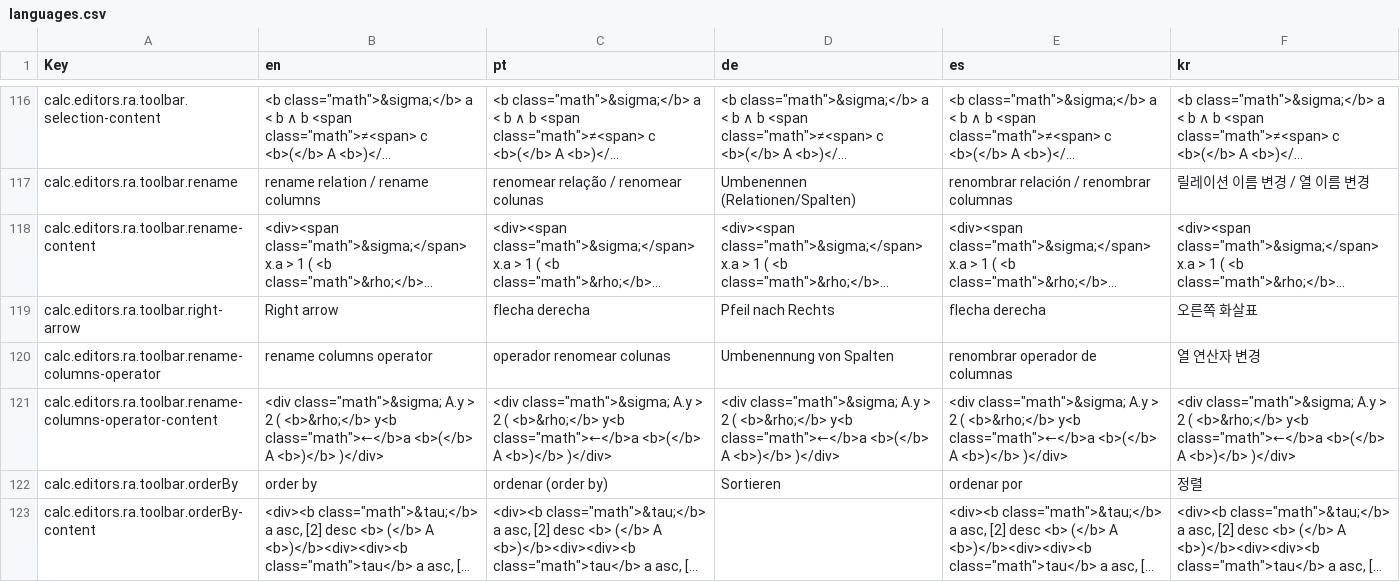
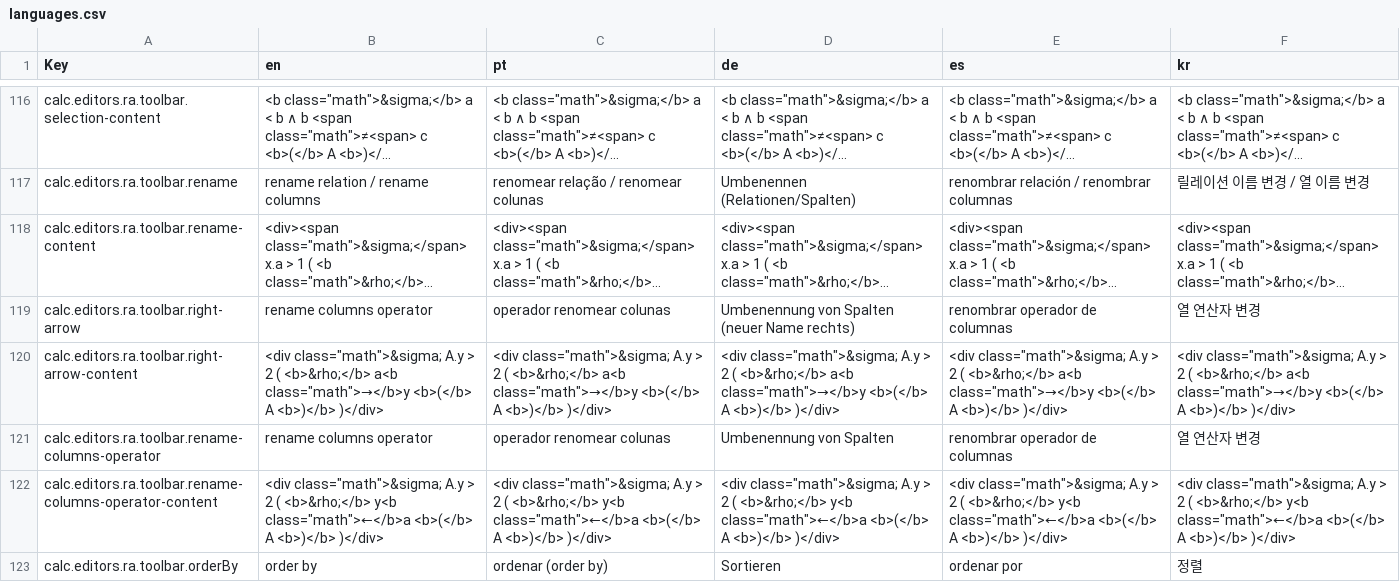
Before and after one commit to dbis-uibk/relax, a CSV file: src/locales/languages.csv, drawn as a sheet; only a part is shown, gaps mark what is left out; the shorter side is filled out with more unchanged rows; long unchanged cells end in …; the diff names each change by its address in the sheet, - before the commit and + after, or states it on an @@ line.

Commit message:
Change of label in Relational Algebra toolbar: "rename operator" instead of "right arrow"

```diff
--- a/src/locales/languages.csv
+++ b/src/locales/languages.csv
-B119 (en): Right arrow
+B119 (en): rename columns operator
-C119 (pt): flecha derecha
+C119 (pt): operador renomear colunas
-D119 (de): Pfeil nach Rechts
+D119 (de): Umbenennung von Spalten (neuer Name rechts)
-E119 (es): flecha derecha
+E119 (es): renombrar operador de columnas
-F119 (kr): 오른쪽 화살표
+F119 (kr): 열 연산자 변경
+row 120: calc.editors.ra.toolbar.right-arrow-content | <div class="math">&sigma; A.y > 2 ( <b>&rho;</b> a<b class="math">→</b>y <b>(</b> A <b>)</b> )</div> | <div class="math">&sigma; A.y > 2 ( <b>&rho;</b> a<b class="math">→</b>y <b>(</b> A <b>)</b> )</div> | <div class="math">&sigma; A.y > 2 ( <b>&rho;</b> a<b class="math">→</b>y <b>(</b> A <b>)</b> )</div> | <div class="math">&sigma; A.y > 2 ( <b>&rho;</b> a<b class="math">→</b>y <b>(</b> A <b>)</b> )</div> | <div class="math">&sigma; A.y > 2 ( <b>&rho;</b> a<b class="math">→</b>y <b>(</b> A <b>)</b> )</div>
```
Also changed, not shown: 6 other files.
